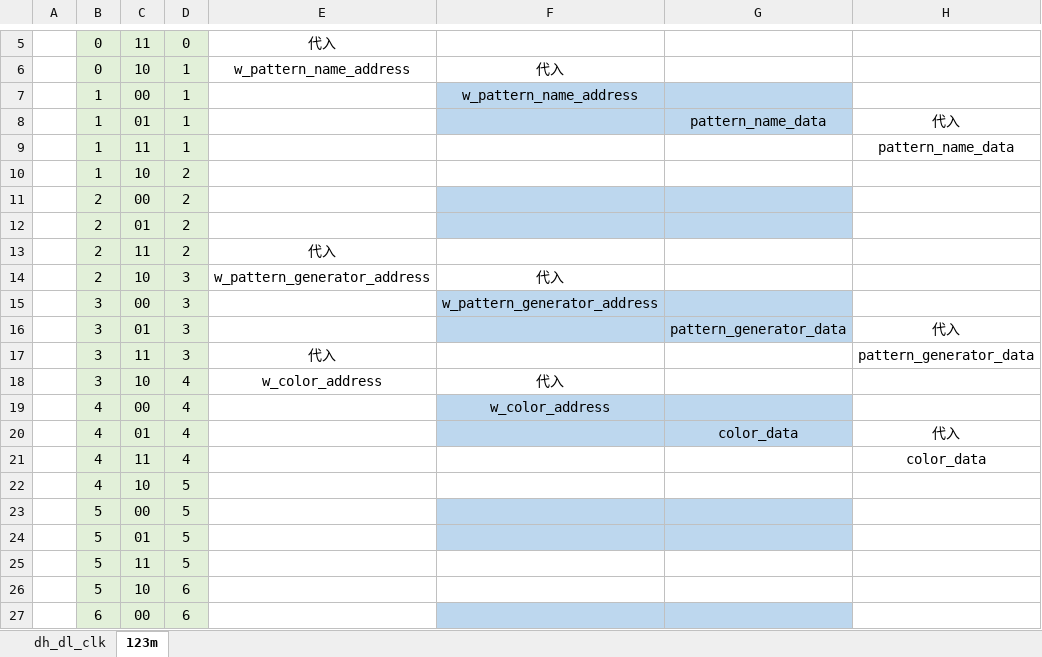
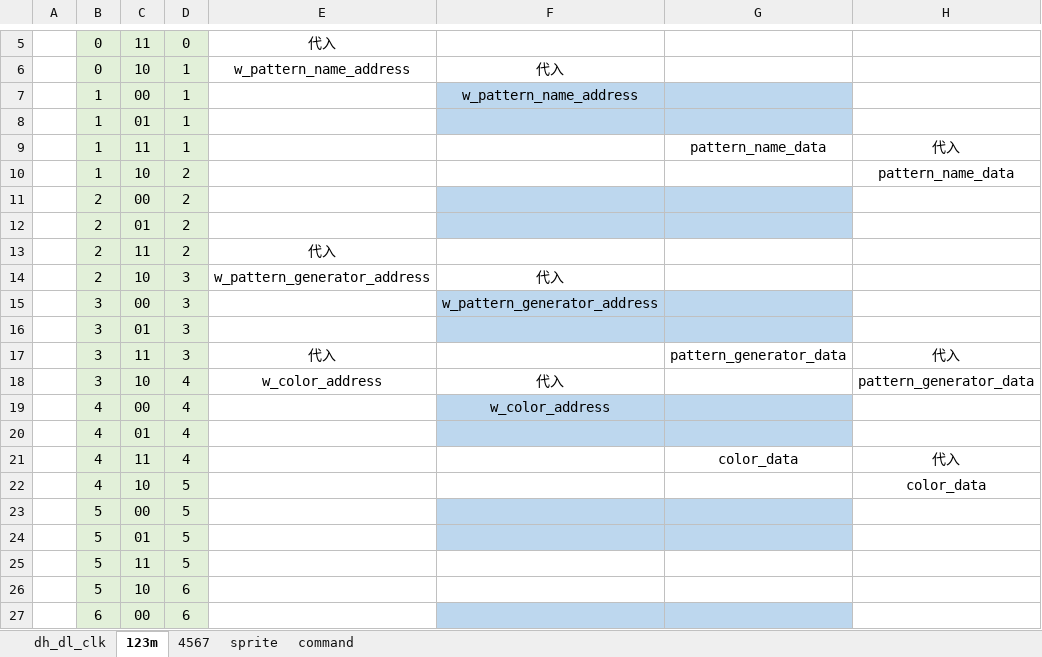
Before and after one commit to hra1129/TangCartMSX, an Excel workbook: RTL/fpga_msx2p/modules/v9958/access_timing.xlsx, sheet 123m, drawn as a sheet; only a part is shown, gaps mark what is left out; values as stored, in another font and other column widths than the file's, no borders; removed rows and columns are numbered as before the commit, all else as after; the diff names each change by its address in the sheet, - before the commit and + after, or states it on an @@ line.

```diff
--- a/RTL/fpga_msx2p/modules/v9958/access_timing.xlsx (sheet 123m)
+++ b/RTL/fpga_msx2p/modules/v9958/access_timing.xlsx (sheet 123m)
+sheet tab: 4567
+sheet tab: sprite
+sheet tab: command
+row 8:  | 1 | 01 | 1
-C9: 01
+C9: 11
-F9:G9 fill: #BDD7EE
+F9:G9 fill: none
-row 9:  | 1 | 11 | 1 |  |  |  | pattern_name_data
-H10: (empty)
+H10: pattern_name_data
-G16: pattern_generator_data
+G16: (empty)
-H16: 代入
+H16: (empty)
-G17: (empty)
+G17: pattern_generator_data
-H17: pattern_generator_data
+H17: 代入
-H18: (empty)
+H18: pattern_generator_data
+row 20:  | 4 | 01 | 4
-C21: 01
+C21: 11
-F21:G21 fill: #BDD7EE
+F21:G21 fill: none
-row 21:  | 4 | 11 | 4 |  |  |  | color_data
-H22: (empty)
+H22: color_data
```
Also changed, not shown: 31 other files.
